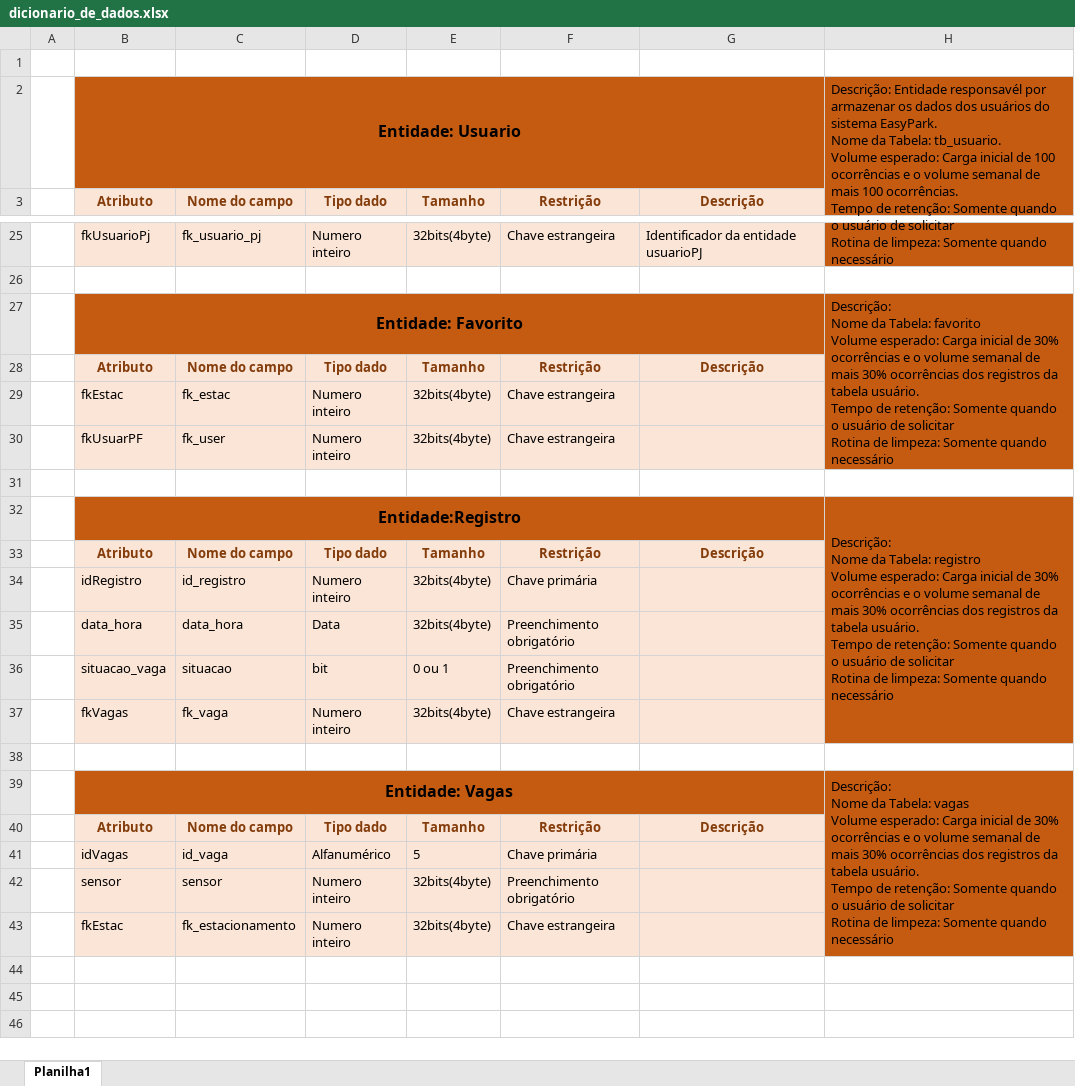
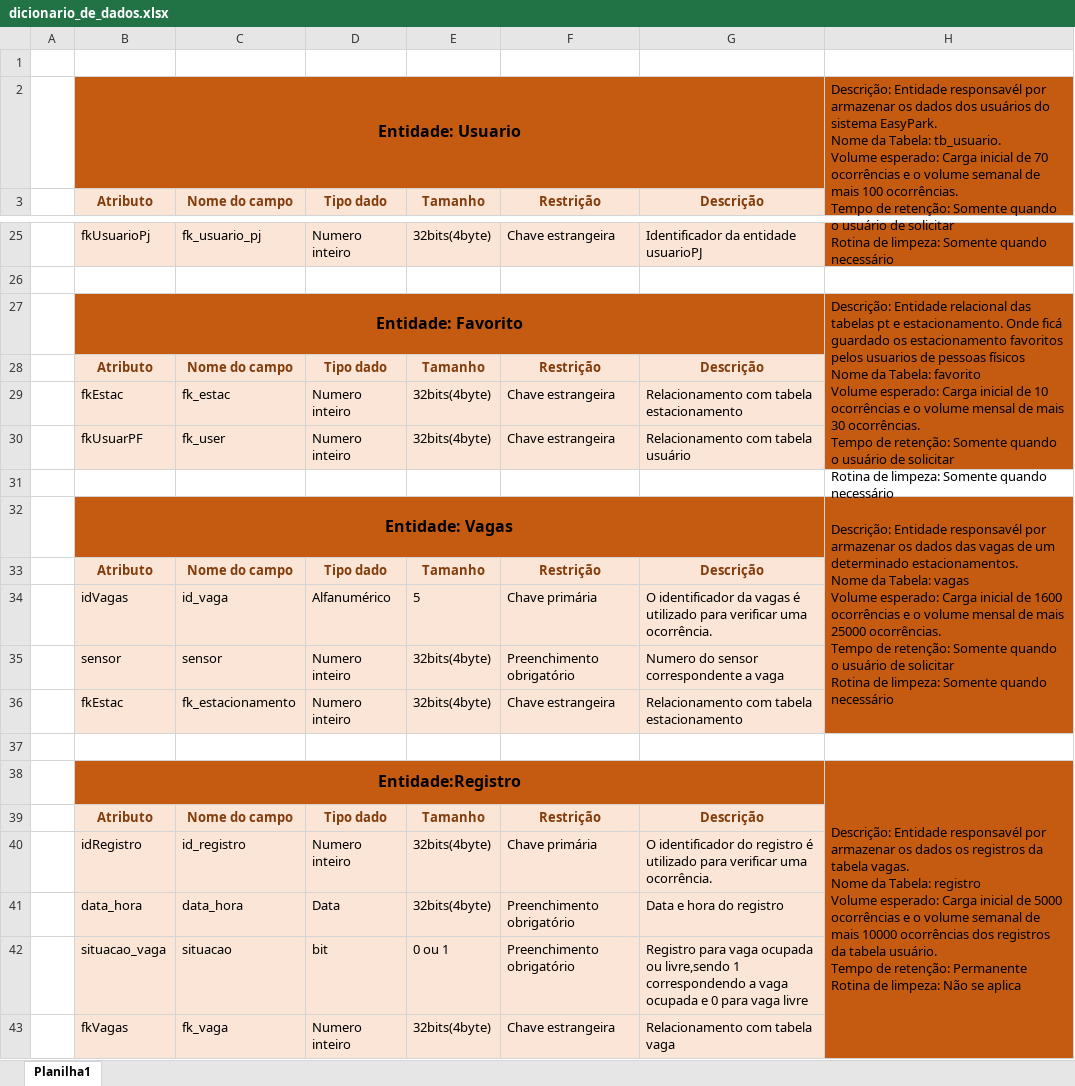
Before and after one commit to daniel-fajan/easy_park, an Excel workbook: documentacao/banco-documentacao/dicionario_de_dados.xlsx, sheet Planilha1, drawn as a sheet; only a part is shown, gaps mark what is left out; values as stored, in another font and other column widths than the file's, no borders; removed rows and columns are numbered as before the commit, all else as after; ↵ is a line break in a cell; the diff covers the shown part only; the diff names each change by its address in the sheet, - before the commit and + after, or states it on an @@ line.

Commit message:
adcionada descrição da entidade favoritos

```diff
--- a/documentacao/banco-documentacao/dicionario_de_dados.xlsx (sheet Planilha1)
+++ b/documentacao/banco-documentacao/dicionario_de_dados.xlsx (sheet Planilha1)
-H2: …inicial de 100 ocorrências e…
+H2: …inicial de 70 ocorrências e…
-H27: Descrição: ↵ Nome da Tabela: favorito ↵ Volume esperado: Carga inicial de 30% ocorrências e o volume semanal de mais 30% ocorrências dos registros da tabela usuário. ↵ Tempo de…
+H27: Descrição: Entidade relacional das tabelas pt e estacionamento. Onde ficá guardado os estacionamento favoritos pelos usuarios de pessoas físicos ↵ Nome da Tabela: favorito ↵ Volume esperado: Carga inicial de 10 ocorrências e o volume mensal de mais 30 ocorrências. ↵ Tempo de…
-G29: (empty)
+G29: Relacionamento com tabela estacionamento
-G30: (empty)
+G30: Relacionamento com tabela usuário
-row 32:  | Entidade:Registro |  |  |  |  |  | Descrição: ↵ Nome da Tabela: registro ↵ Volume esperado: Carga inicial de 30% ocorrências e o volume semanal de mais 30% ocorrências dos registros da tabela usuário. ↵ Tempo de retenção: Somente quando o usuário de solicitar ↵ Rotina de limpeza: Somente quando necessário
+row 32:  | Entidade: Vagas |  |  |  |  |  | Descrição: Entidade responsavél por armazenar os dados das vagas de um determinado estacionamentos. ↵ Nome da Tabela: vagas ↵ Volume esperado: Carga inicial de 1600 ocorrências e o volume mensal de mais 25000 ocorrências. ↵ Tempo de retenção: Somente quando o usuário de solicitar ↵ Rotina de limpeza: Somente quando necessário
-row 34:  | idRegistro | id_registro | Numero inteiro | 32bits(4byte) | Chave primária
-row 35:  | data_hora | data_hora | Data | 32bits(4byte) | Preenchimento obrigatório
-row 36:  | situacao_vaga | situacao | bit | 0 ou 1 | Preenchimento obrigatório
+row 34:  | idVagas | id_vaga | Alfanumérico | 5 | Chave primária | O identificador da vagas é utilizado para verificar uma ocorrência.
+row 35:  | sensor | sensor | Numero inteiro | 32bits(4byte) | Preenchimento obrigatório | Numero do sensor correspondente a vaga
-B36: fkVagas
+B36: fkEstac
-C36: fk_vaga
+C36: fk_estacionamento
-G36: (empty)
+G36: Relacionamento com tabela estacionamento
-row 39:  | Entidade: Vagas |  |  |  |  |  | Descrição: ↵ Nome da Tabela: vagas ↵ Volume esperado: Carga inicial de 30% ocorrências e o volume semanal de mais 30% ocorrências dos registros da tabela usuário. ↵ Tempo de retenção: Somente quando o usuário de solicitar ↵ Rotina de limpeza: Somente quando necessário
+row 38:  | Entidade:Registro |  |  |  |  |  | Descrição: Entidade responsavél por armazenar os dados os registros da tabela vagas. ↵ Nome da Tabela: registro ↵ Volume esperado: Carga inicial de 5000 ocorrências e o volume semanal de mais 10000 ocorrências dos registros da tabela usuário. ↵ Tempo de retenção: Permanente ↵ Rotina de limpeza: Não se aplica
-row 41:  | idVagas | id_vaga | Alfanumérico | 5 | Chave primária
-row 42:  | sensor | sensor | Numero inteiro | 32bits(4byte) | Preenchimento obrigatório
+row 40:  | idRegistro | id_registro | Numero inteiro | 32bits(4byte) | Chave primária | O identificador do registro é utilizado para verificar uma ocorrência.
+row 41:  | data_hora | data_hora | Data | 32bits(4byte) | Preenchimento obrigatório | Data e hora do registro
+row 42:  | situacao_vaga | situacao | bit | 0 ou 1 | Preenchimento obrigatório | Registro para vaga ocupada ou livre,sendo 1 correspondendo a vaga ocupada e 0 para vaga livre
-B43: fkEstac
+B43: fkVagas
-C43: fk_estacionamento
+C43: fk_vaga
-G43: (empty)
+G43: Relacionamento com tabela vaga
```
Also changed, not shown: 5 edited cells elsewhere in this sheet.
